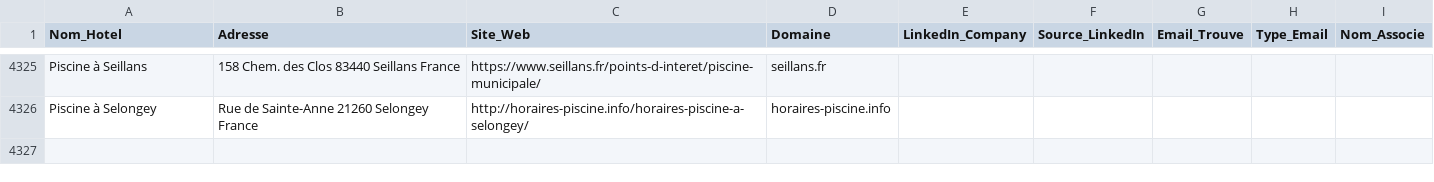
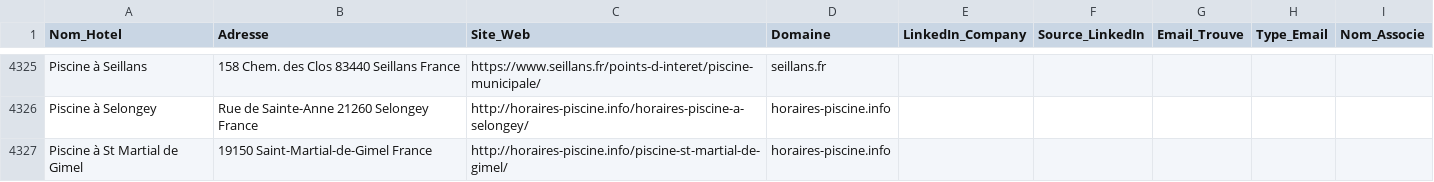
Before and after one commit to tsimokaza01-source/URL-2, a CSV file: hotels_enrichis.csv, drawn as a sheet; only a part is shown, gaps mark what is left out.

```diff
--- a/hotels_enrichis.csv
+++ b/hotels_enrichis.csv
@@ -4326 +4326,2 @@ Piscine à Seillans,158 Chem. des Clos 83440 Seillans France,https://www.seillan
 Piscine à Selongey,Rue de Sainte-Anne 21260 Selongey France,http://horaires-piscine.info/horaires-piscine-a-selongey/,horaires-piscine.info,,,,,
+Piscine à St Martial de Gimel,19150 Saint-Martial-de-Gimel France,http://horaires-piscine.info/piscine-st-martial-de-gimel/,horaires-piscine.info,,,,,
```
Also changed, not shown: liste_hotels.csv.
